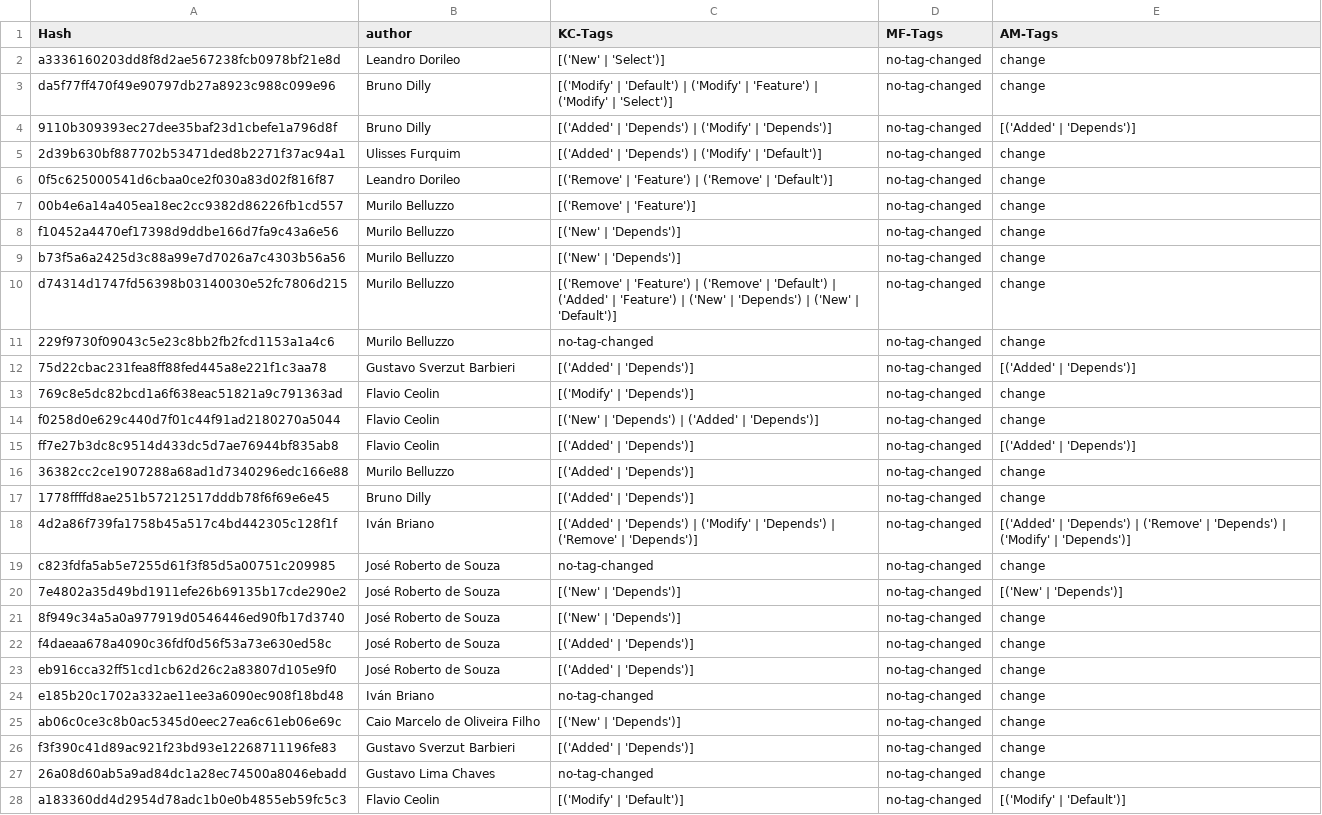
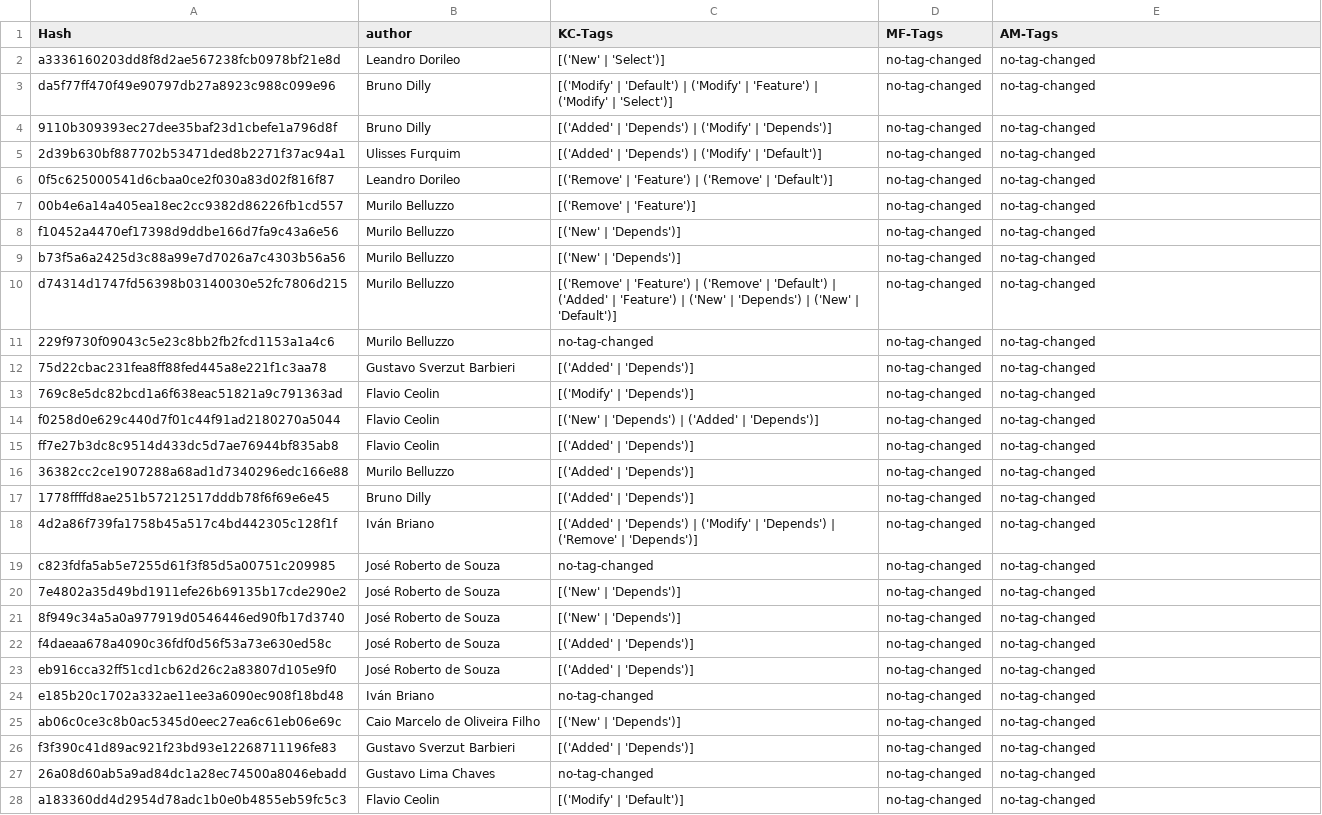
Before and after one commit to matheusraz/PyDriller-SPL, a CSV file: automated-results.csv, drawn as a sheet; only a part is shown; the diff covers the shown part only; the diff names each change by its address in the sheet, - before the commit and + after, or states it on an @@ line.

```diff
--- a/automated-results.csv
+++ b/automated-results.csv
-E2:E3 (AM-Tags): change
+E2:E3 (AM-Tags): no-tag-changed
-E4 (AM-Tags): [('Added' | 'Depends')]
+E4 (AM-Tags): no-tag-changed
-E5:E11 (AM-Tags): change
+E5:E11 (AM-Tags): no-tag-changed
-E12 (AM-Tags): [('Added' | 'Depends')]
+E12 (AM-Tags): no-tag-changed
-E13:E14 (AM-Tags): change
+E13:E14 (AM-Tags): no-tag-changed
-E15 (AM-Tags): [('Added' | 'Depends')]
+E15 (AM-Tags): no-tag-changed
-E16:E17 (AM-Tags): change
+E16:E17 (AM-Tags): no-tag-changed
-E18 (AM-Tags): [('Added' | 'Depends') | ('Remove' | 'Depends') | ('Modify' | 'Depends')]
+E18 (AM-Tags): no-tag-changed
-E19 (AM-Tags): change
+E19 (AM-Tags): no-tag-changed
-E20 (AM-Tags): [('New' | 'Depends')]
+E20 (AM-Tags): no-tag-changed
-E21:E27 (AM-Tags): change
+E21:E27 (AM-Tags): no-tag-changed
-E28 (AM-Tags): [('Modify' | 'Default')]
+E28 (AM-Tags): no-tag-changed
```
Also changed, not shown: 22 edited cells elsewhere in this file, 1 other file.
